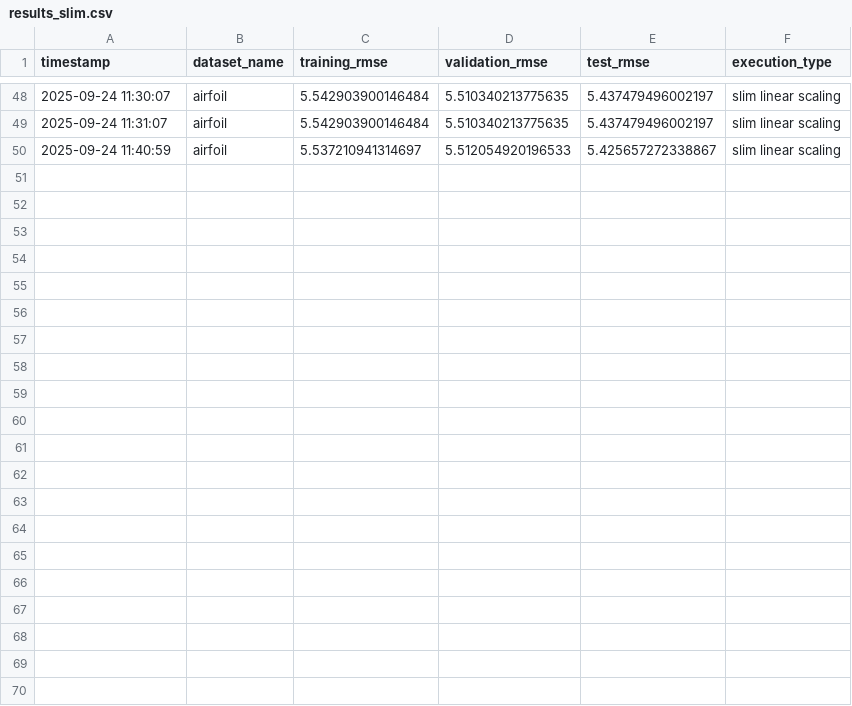
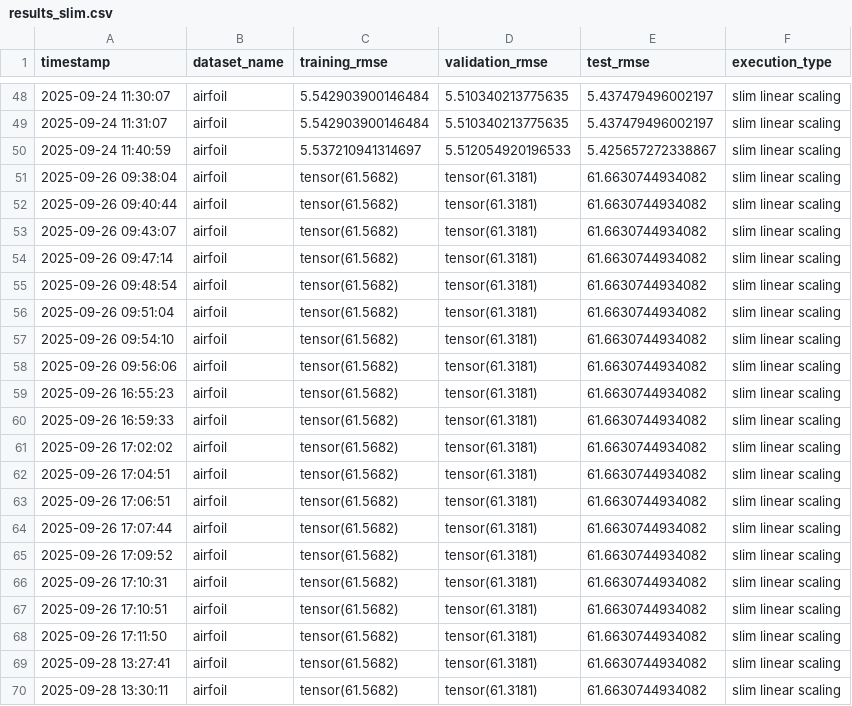
Before and after one commit to lachlanjs/species-ss-slim-gsgp, a CSV file: slim_gsgp/results_slim.csv, drawn as a sheet; only a part is shown, gaps mark what is left out; the diff names each change by its address in the sheet, - before the commit and + after, or states it on an @@ line.

```diff
--- a/slim_gsgp/results_slim.csv
+++ b/slim_gsgp/results_slim.csv
+row 51: 2025-09-26 09:38:04 | airfoil | tensor(61.5682) | tensor(61.3181) | 61.6630744934082 | slim linear scaling
+row 52: 2025-09-26 09:40:44 | airfoil | tensor(61.5682) | tensor(61.3181) | 61.6630744934082 | slim linear scaling
+row 53: 2025-09-26 09:43:07 | airfoil | tensor(61.5682) | tensor(61.3181) | 61.6630744934082 | slim linear scaling
+row 54: 2025-09-26 09:47:14 | airfoil | tensor(61.5682) | tensor(61.3181) | 61.6630744934082 | slim linear scaling
+row 55: 2025-09-26 09:48:54 | airfoil | tensor(61.5682) | tensor(61.3181) | 61.6630744934082 | slim linear scaling
+row 56: 2025-09-26 09:51:04 | airfoil | tensor(61.5682) | tensor(61.3181) | 61.6630744934082 | slim linear scaling
+row 57: 2025-09-26 09:54:10 | airfoil | tensor(61.5682) | tensor(61.3181) | 61.6630744934082 | slim linear scaling
+row 58: 2025-09-26 09:56:06 | airfoil | tensor(61.5682) | tensor(61.3181) | 61.6630744934082 | slim linear scaling
+row 59: 2025-09-26 16:55:23 | airfoil | tensor(61.5682) | tensor(61.3181) | 61.6630744934082 | slim linear scaling
+row 60: 2025-09-26 16:59:33 | airfoil | tensor(61.5682) | tensor(61.3181) | 61.6630744934082 | slim linear scaling
+row 61: 2025-09-26 17:02:02 | airfoil | tensor(61.5682) | tensor(61.3181) | 61.6630744934082 | slim linear scaling
+row 62: 2025-09-26 17:04:51 | airfoil | tensor(61.5682) | tensor(61.3181) | 61.6630744934082 | slim linear scaling
+row 63: 2025-09-26 17:06:51 | airfoil | tensor(61.5682) | tensor(61.3181) | 61.6630744934082 | slim linear scaling
+row 64: 2025-09-26 17:07:44 | airfoil | tensor(61.5682) | tensor(61.3181) | 61.6630744934082 | slim linear scaling
+row 65: 2025-09-26 17:09:52 | airfoil | tensor(61.5682) | tensor(61.3181) | 61.6630744934082 | slim linear scaling
+row 66: 2025-09-26 17:10:31 | airfoil | tensor(61.5682) | tensor(61.3181) | 61.6630744934082 | slim linear scaling
+row 67: 2025-09-26 17:10:51 | airfoil | tensor(61.5682) | tensor(61.3181) | 61.6630744934082 | slim linear scaling
+row 68: 2025-09-26 17:11:50 | airfoil | tensor(61.5682) | tensor(61.3181) | 61.6630744934082 | slim linear scaling
+row 69: 2025-09-28 13:27:41 | airfoil | tensor(61.5682) | tensor(61.3181) | 61.6630744934082 | slim linear scaling
+row 70: 2025-09-28 13:30:11 | airfoil | tensor(61.5682) | tensor(61.3181) | 61.6630744934082 | slim linear scaling
```
Also changed, not shown: 6 other files.
